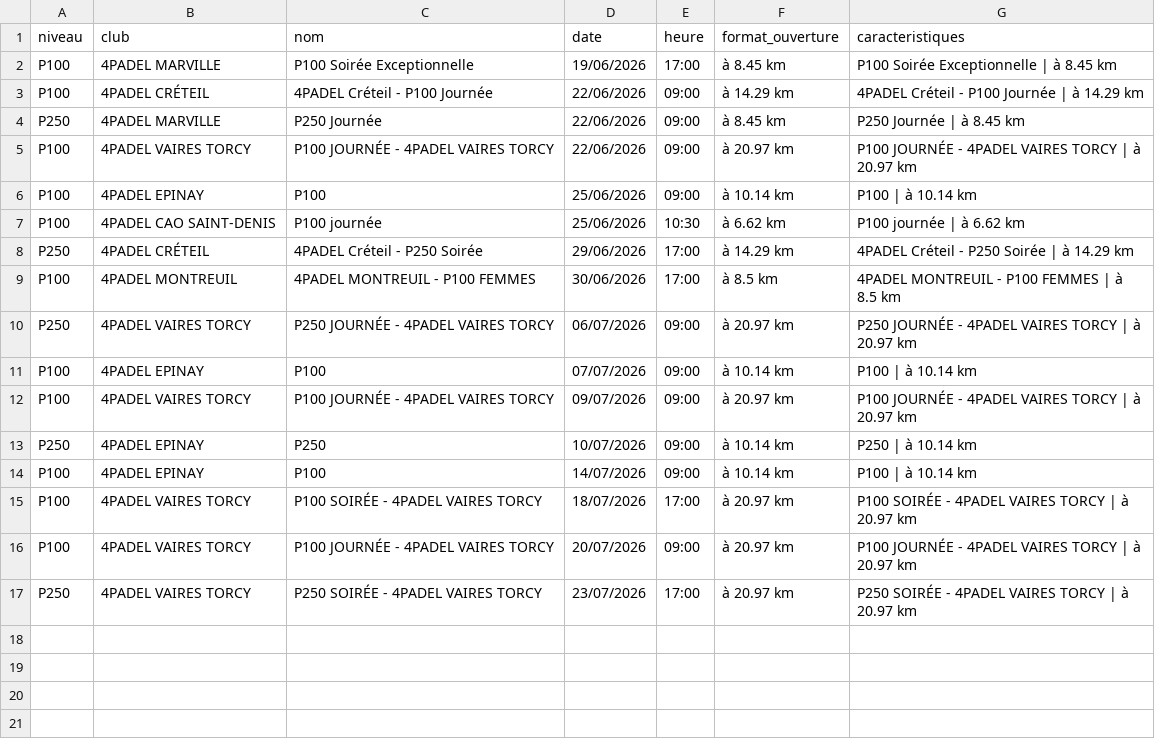
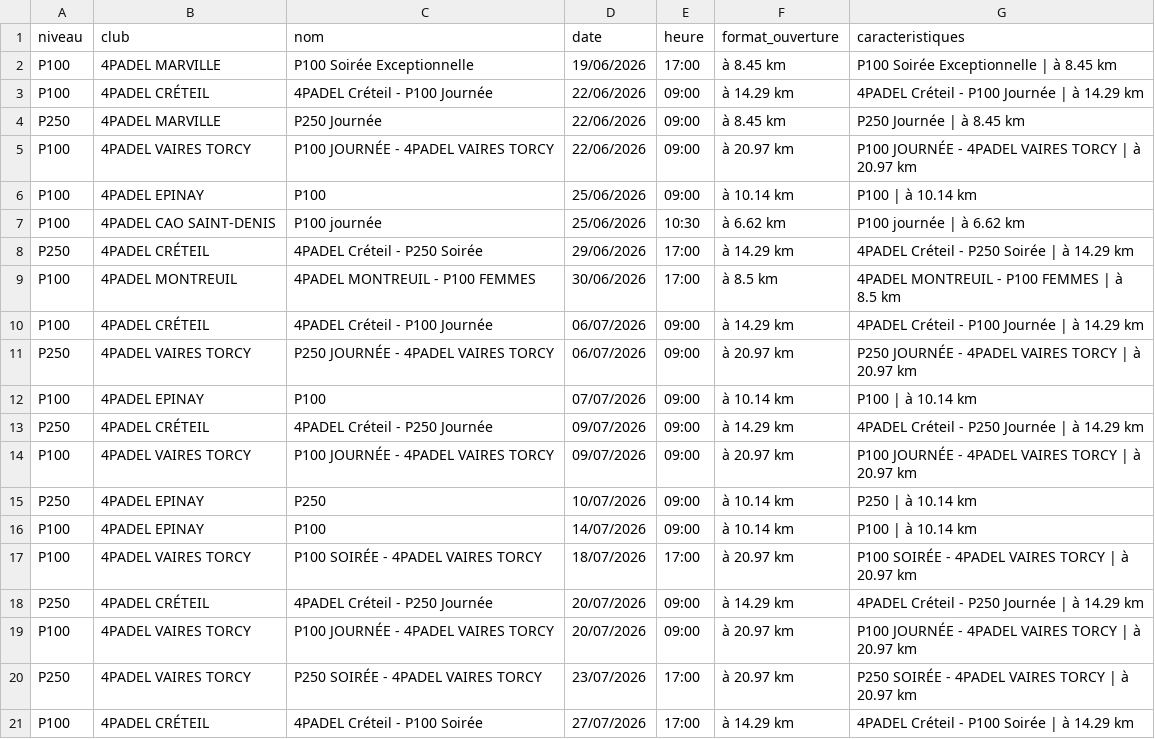
Before and after one commit to TheBigLouloup/Padel, a CSV file: tournois_4padel.csv, drawn as a sheet; the diff names each change by its address in the sheet, - before the commit and + after, or states it on an @@ line.

```diff
--- a/tournois_4padel.csv
+++ b/tournois_4padel.csv
+row 10: P100 | 4PADEL CRÉTEIL | 4PADEL Créteil - P100 Journée | 06/07/2026 | 09:00 | à 14.29 km | 4PADEL Créteil - P100 Journée | à 14.29 km
+row 13: P250 | 4PADEL CRÉTEIL | 4PADEL Créteil - P250 Journée | 09/07/2026 | 09:00 | à 14.29 km | 4PADEL Créteil - P250 Journée | à 14.29 km
+row 18: P250 | 4PADEL CRÉTEIL | 4PADEL Créteil - P250 Journée | 20/07/2026 | 09:00 | à 14.29 km | 4PADEL Créteil - P250 Journée | à 14.29 km
+row 21: P100 | 4PADEL CRÉTEIL | 4PADEL Créteil - P100 Soirée | 27/07/2026 | 17:00 | à 14.29 km | 4PADEL Créteil - P100 Soirée | à 14.29 km
```
Also changed, not shown: 1 other file.
